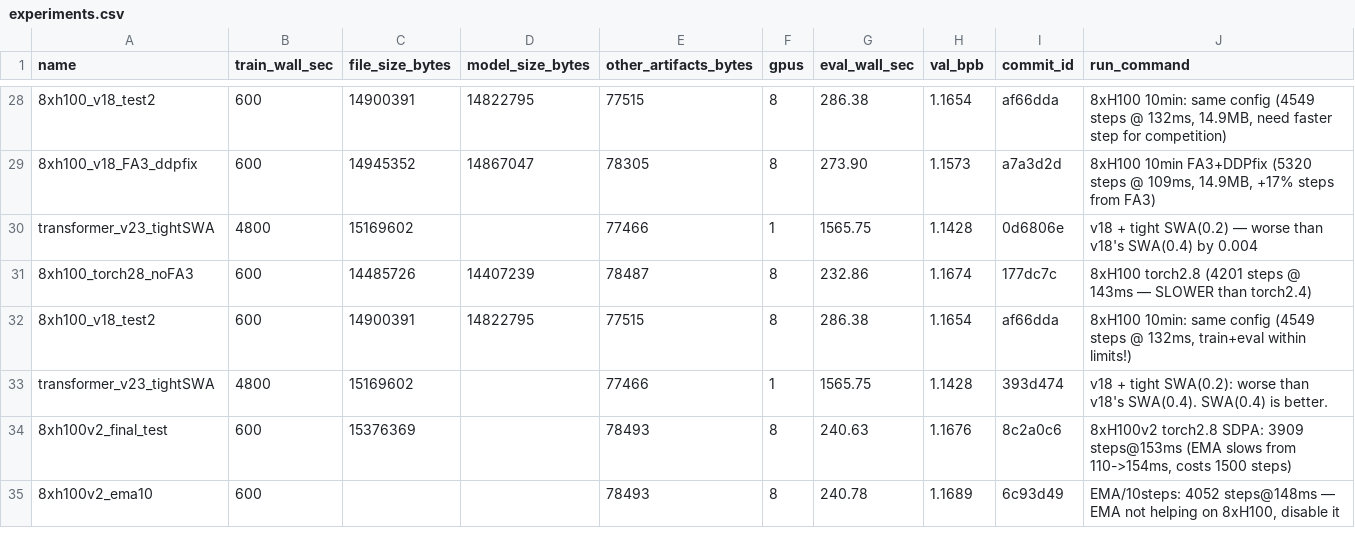
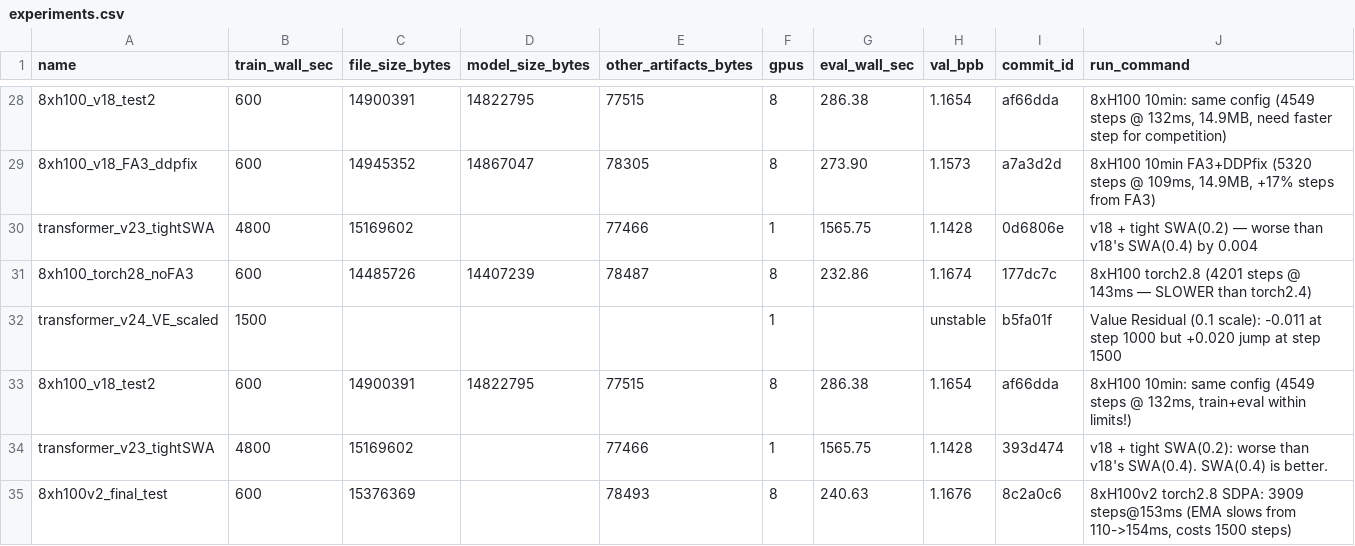
Before and after one commit to openai/parameter-golf, a CSV file: experiments.csv, drawn as a sheet; only a part is shown, gaps mark what is left out; the shorter side is filled out with more unchanged rows.

```diff
--- a/experiments.csv
+++ b/experiments.csv
@@ -31,2 +31,3 @@ transformer_v23_tightSWA,4800,15169602,,77466,1,1565.75,1.1428,0d6806e,"v18 + ti
 8xh100_torch28_noFA3,600,14485726,14407239,78487,8,232.86,1.1674,177dc7c,"8xH100 torch2.8 (4201 steps @ 143ms — SLOWER than torch2.4)"
+transformer_v24_VE_scaled,1500,,,,1,,unstable,b5fa01f,"Value Residual (0.1 scale): -0.011 at step 1000 but +0.020 jump at step 1500"
 8xh100_v18_test2,600,14900391,14822795,77515,8,286.38,1.1654,af66dda,"8xH100 10min: same config (4549 steps @ 132ms, train+eval within limits!)"
```
